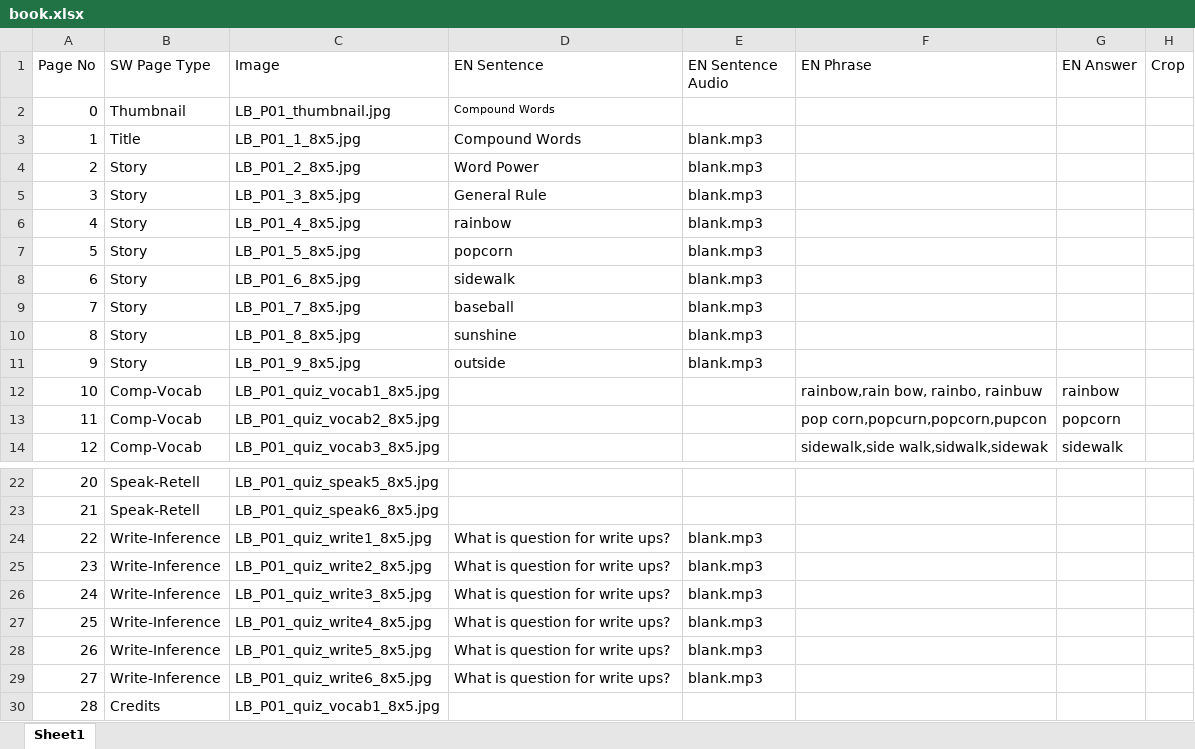
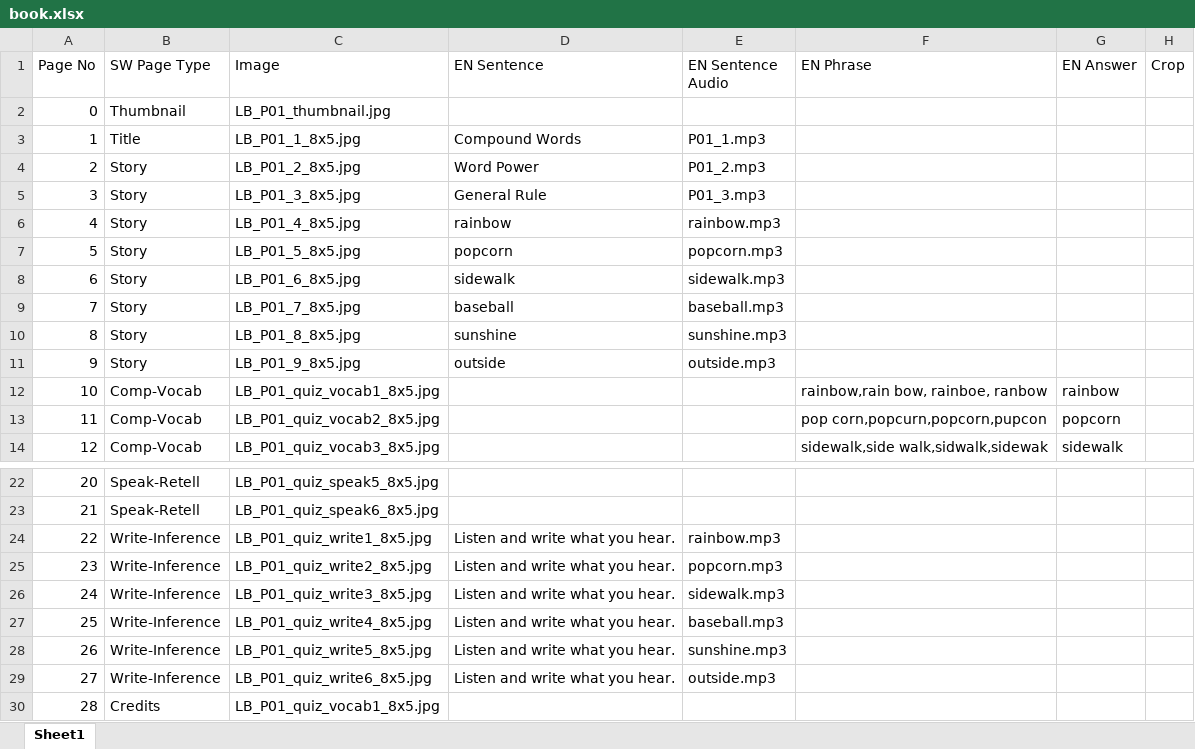
Before and after one commit to gnawalishyam/sw-dev, an Excel workbook: SW1.1234/8I5RAGGN2U40Q0/Books/dist/P01/book.xlsx, sheet Sheet1, drawn as a sheet; only a part is shown, gaps mark what is left out; values as stored, in another font and other column widths than the file's, no borders; charts and pictures not drawn; the diff names each change by its address in the sheet, - before the commit and + after, or states it on an @@ line.

```diff
--- a/SW1.1234/8I5RAGGN2U40Q0/Books/dist/P01/book.xlsx (sheet Sheet1)
+++ b/SW1.1234/8I5RAGGN2U40Q0/Books/dist/P01/book.xlsx (sheet Sheet1)
-D2 (EN Sentence): Compound Words
+D2 (EN Sentence): (empty)
-E3 (EN Sentence Audio): blank.mp3
+E3 (EN Sentence Audio): P01_1.mp3
-E4 (EN Sentence Audio): blank.mp3
+E4 (EN Sentence Audio): P01_2.mp3
-E5 (EN Sentence Audio): blank.mp3
+E5 (EN Sentence Audio): P01_3.mp3
-E6 (EN Sentence Audio): blank.mp3
+E6 (EN Sentence Audio): rainbow.mp3
-E7 (EN Sentence Audio): blank.mp3
+E7 (EN Sentence Audio): popcorn.mp3
-E8 (EN Sentence Audio): blank.mp3
+E8 (EN Sentence Audio): sidewalk.mp3
-E9 (EN Sentence Audio): blank.mp3
+E9 (EN Sentence Audio): baseball.mp3
-E10 (EN Sentence Audio): blank.mp3
+E10 (EN Sentence Audio): sunshine.mp3
-E11 (EN Sentence Audio): blank.mp3
+E11 (EN Sentence Audio): outside.mp3
-F12 (EN Phrase): rainbow,rain bow, rainbo, rainbuw
+F12 (EN Phrase): rainbow,rain bow, rainboe, ranbow
-D24:D29 (EN Sentence): What is question for write ups?
+D24:D29 (EN Sentence): Listen and write what you hear.
-E24 (EN Sentence Audio): blank.mp3
+E24 (EN Sentence Audio): rainbow.mp3
-E25 (EN Sentence Audio): blank.mp3
+E25 (EN Sentence Audio): popcorn.mp3
-E26 (EN Sentence Audio): blank.mp3
+E26 (EN Sentence Audio): sidewalk.mp3
-E27 (EN Sentence Audio): blank.mp3
+E27 (EN Sentence Audio): baseball.mp3
-E28 (EN Sentence Audio): blank.mp3
+E28 (EN Sentence Audio): sunshine.mp3
-E29 (EN Sentence Audio): blank.mp3
+E29 (EN Sentence Audio): outside.mp3
```
Also changed, not shown: charts or pictures, SW1.1234/8I5RAGGN2U40Q0/Books/dist/P01/translation.xlsx, SW1.1234/8I5RAGGN2U40Q0/Books/dist/P25/book.xlsx, 32 other files.
